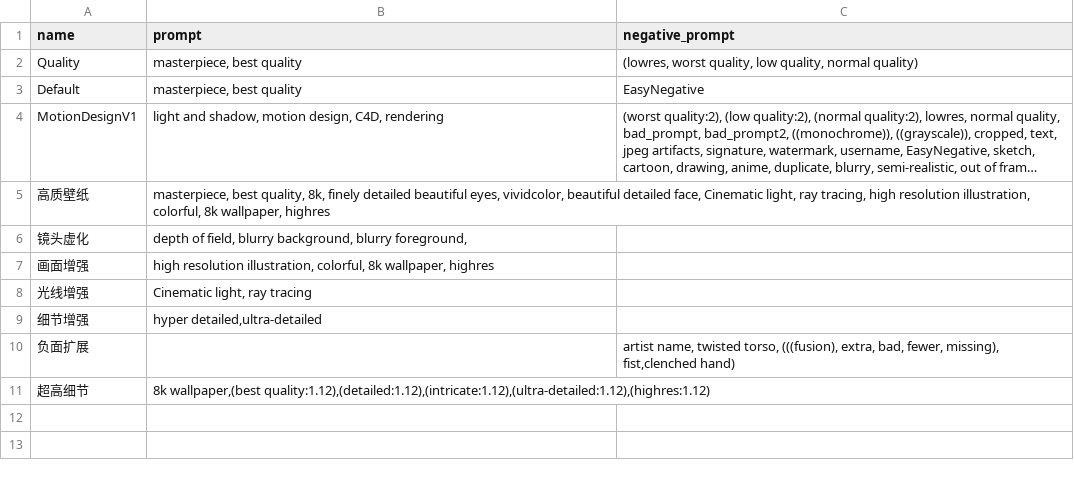
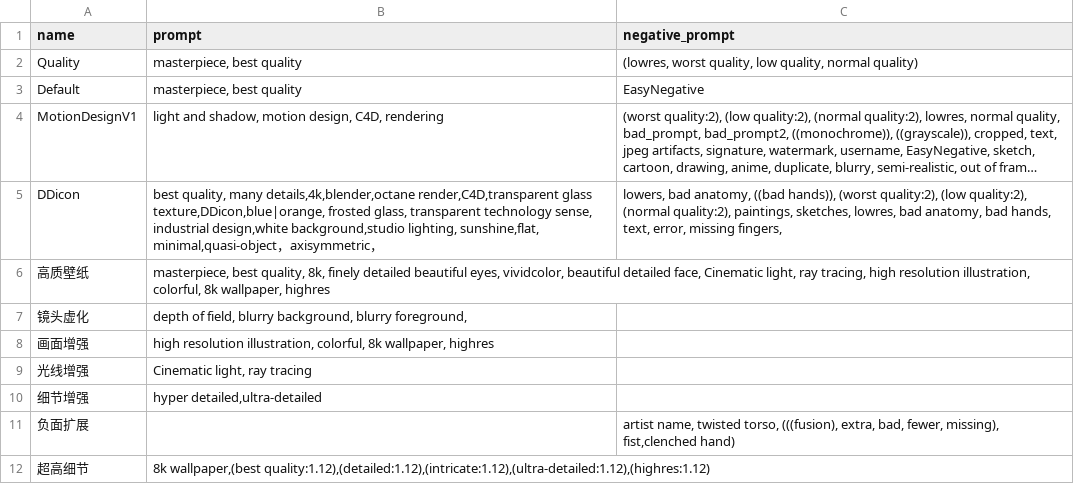
Before and after one commit to Recho-design/sd-configs, a CSV file: dist/styles.csv, drawn as a sheet; long unchanged cells end in …; the diff names each change by its address in the sheet, - before the commit and + after, or states it on an @@ line.

Commit message:
Update styles.csv

```diff
--- a/dist/styles.csv
+++ b/dist/styles.csv
+row 5: DDicon | best quality, many details,4k,blender,octane render,C4D,transparent glass texture,DDicon,blue|orange, frosted glass, transparent technology sense, industrial design,white background,studio lighting, sunshine,flat, minimal,quasi-object，axisymmetric， | lowers, bad anatomy, ((bad hands)), (worst quality:2), (low quality:2), (normal quality:2), paintings, sketches, lowres, bad anatomy, bad hands, text, error, missing fingers,
```
